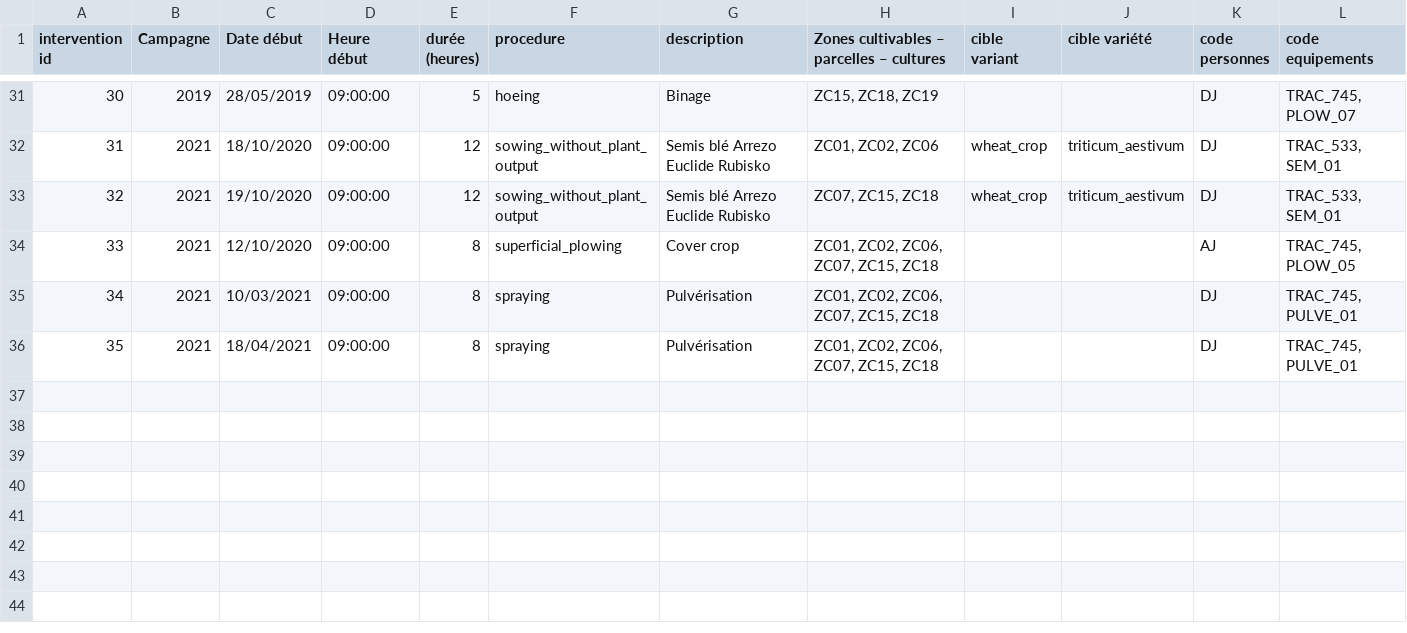
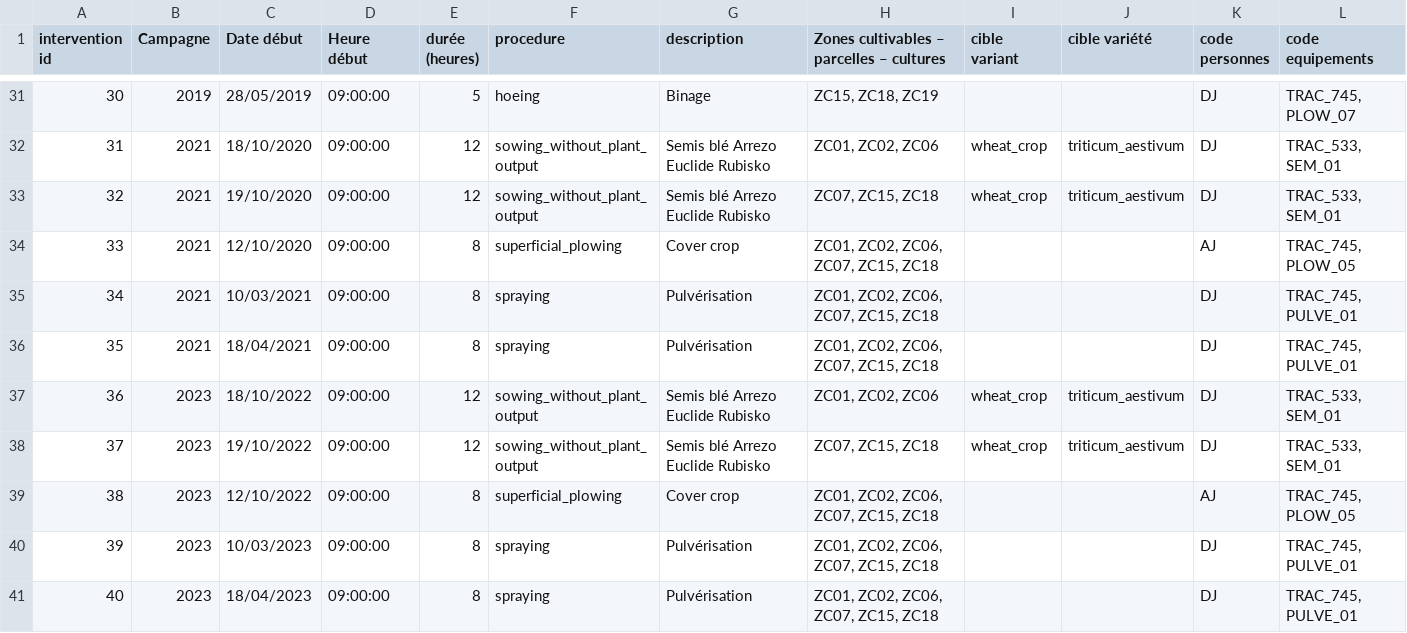
Before and after one commit to ekylibre/first_run-demo, a CSV file: demo/alamano/interventions.csv, drawn as a sheet; only a part is shown, gaps mark what is left out; rows hold the shown columns only; the diff names each change by its address in the sheet, - before the commit and + after, or states it on an @@ line.

Commit message:
Update for payslip and 2023 data

```diff
--- a/demo/alamano/interventions.csv
+++ b/demo/alamano/interventions.csv
+row 37: 36 | 2023 | 18/10/2022 | 09:00:00 | 12 | sowing_without_plant_output | Semis blé Arrezo Euclide Rubisko | ZC01, ZC02, ZC06 | wheat_crop | triticum_aestivum | DJ | TRAC_533, SEM_01
+row 38: 37 | 2023 | 19/10/2022 | 09:00:00 | 12 | sowing_without_plant_output | Semis blé Arrezo Euclide Rubisko | ZC07, ZC15, ZC18 | wheat_crop | triticum_aestivum | DJ | TRAC_533, SEM_01
+row 39: 38 | 2023 | 12/10/2022 | 09:00:00 | 8 | superficial_plowing | Cover crop | ZC01, ZC02, ZC06, ZC07, ZC15, ZC18 |  |  | AJ | TRAC_745, PLOW_05
+row 40: 39 | 2023 | 10/03/2023 | 09:00:00 | 8 | spraying | Pulvérisation | ZC01, ZC02, ZC06, ZC07, ZC15, ZC18 |  |  | DJ | TRAC_745, PULVE_01
+row 41: 40 | 2023 | 18/04/2023 | 09:00:00 | 8 | spraying | Pulvérisation | ZC01, ZC02, ZC06, ZC07, ZC15, ZC18 |  |  | DJ | TRAC_745, PULVE_01
```
Also changed, not shown: demo/alamano/entities.csv, demo/alamano/incoming_harvests.csv, 8 other files.
